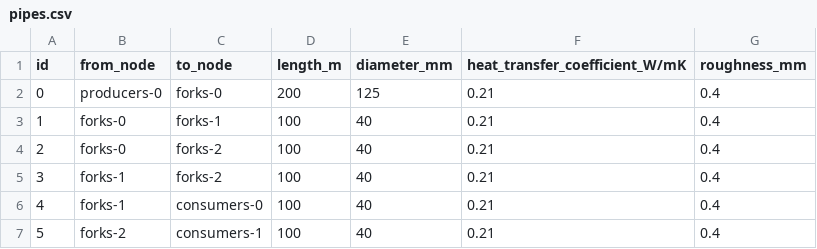
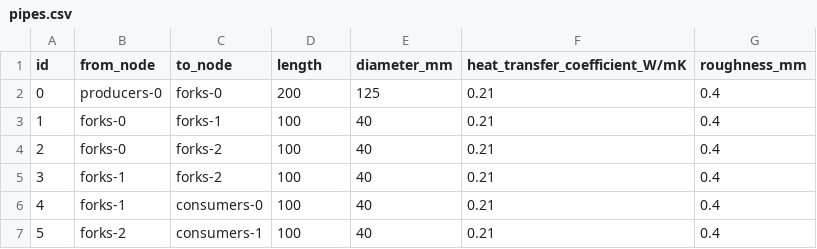
Before and after one commit to oemof/DHNx, a CSV file: examples/simulation/single_loop/pipes.csv, drawn as a sheet.

Commit message:
Rename length_m to length

```diff
--- a/examples/simulation/single_loop/pipes.csv
+++ b/examples/simulation/single_loop/pipes.csv
@@ -1,2 +1,2 @@
-id,from_node,to_node,length_m,diameter_mm,heat_transfer_coefficient_W/mK,roughness_mm
+id,from_node,to_node,length,diameter_mm,heat_transfer_coefficient_W/mK,roughness_mm
 0,producers-0,forks-0,200,125,0.21,0.4
```
Also changed, not shown: 4 other files.
